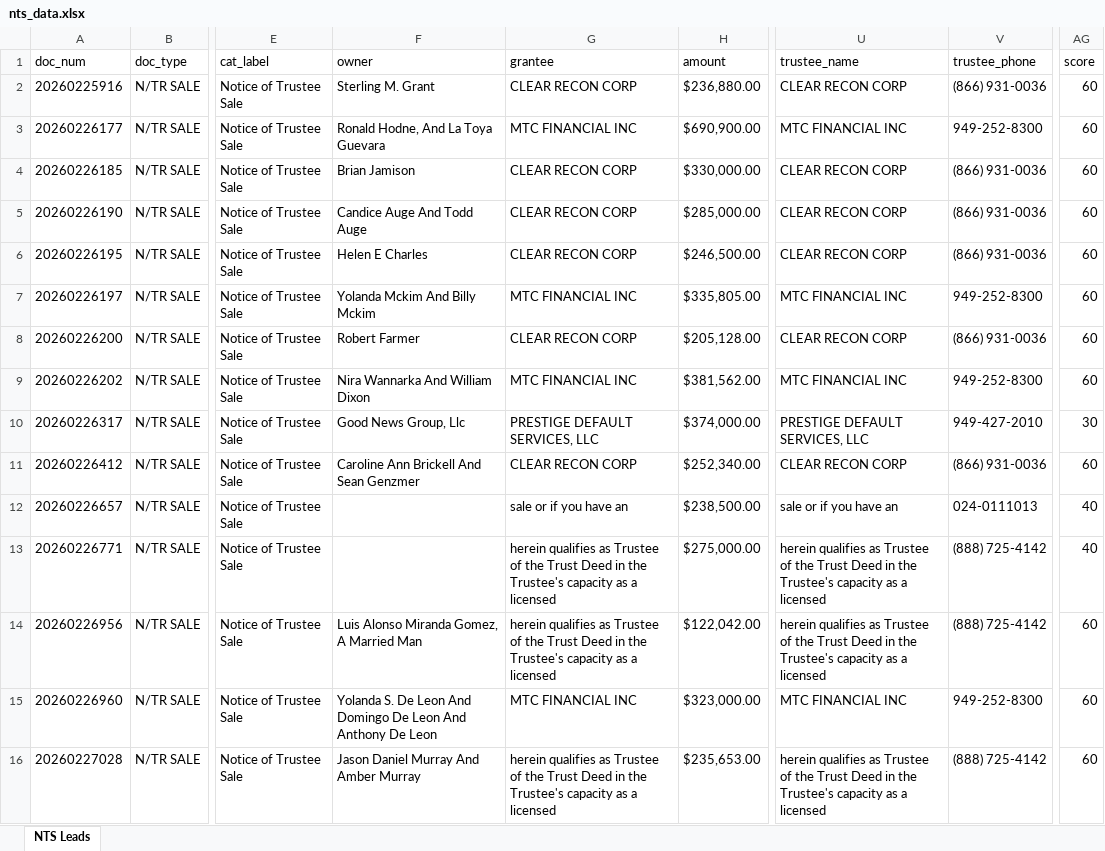
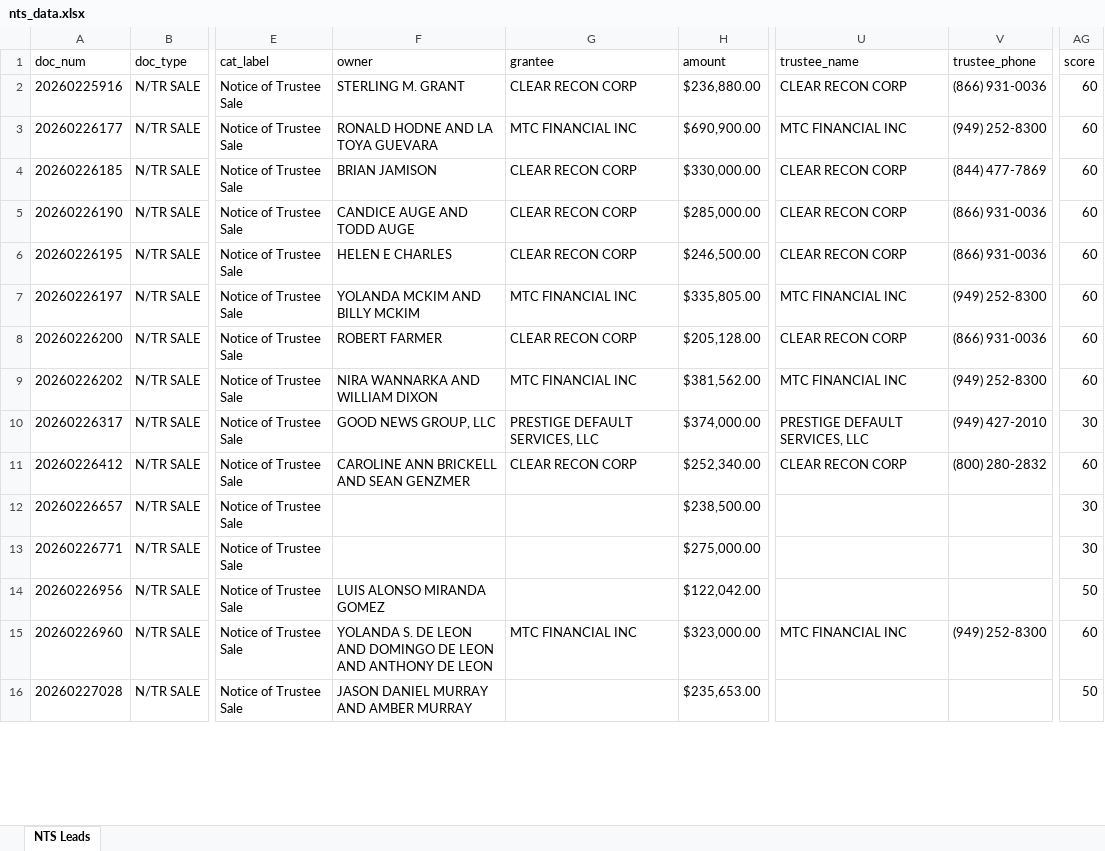
Before and after one commit to Darqsin/Chat-Scraper, an Excel workbook: nts_data.xlsx, sheet NTS Leads, drawn as a sheet; only a part is shown, gaps mark what is left out; values as stored, in another font and other column widths than the file's, no borders; the diff covers the shown part only; the diff names each change by its address in the sheet, - before the commit and + after, or states it on an @@ line.

```diff
--- a/nts_data.xlsx (sheet NTS Leads)
+++ b/nts_data.xlsx (sheet NTS Leads)
-F2 (owner): Sterling M. Grant
+F2 (owner): STERLING M. GRANT
-F3 (owner): Ronald Hodne, And La Toya Guevara
+F3 (owner): RONALD HODNE AND LA TOYA GUEVARA
-V3 (trustee_phone): 949-252-8300
+V3 (trustee_phone): (949) 252-8300
-F4 (owner): Brian Jamison
+F4 (owner): BRIAN JAMISON
-V4 (trustee_phone): (866) 931-0036
+V4 (trustee_phone): (844) 477-7869
-F5 (owner): Candice Auge And Todd Auge
+F5 (owner): CANDICE AUGE AND TODD AUGE
-F6 (owner): Helen E Charles
+F6 (owner): HELEN E CHARLES
-F7 (owner): Yolanda Mckim And Billy Mckim
+F7 (owner): YOLANDA MCKIM AND BILLY MCKIM
-V7 (trustee_phone): 949-252-8300
+V7 (trustee_phone): (949) 252-8300
-F8 (owner): Robert Farmer
+F8 (owner): ROBERT FARMER
-F9 (owner): Nira Wannarka And William Dixon
+F9 (owner): NIRA WANNARKA AND WILLIAM DIXON
-V9 (trustee_phone): 949-252-8300
+V9 (trustee_phone): (949) 252-8300
-F10 (owner): Good News Group, Llc
+F10 (owner): GOOD NEWS GROUP, LLC
-V10 (trustee_phone): 949-427-2010
+V10 (trustee_phone): (949) 427-2010
-F11 (owner): Caroline Ann Brickell And Sean Genzmer
+F11 (owner): CAROLINE ANN BRICKELL AND SEAN GENZMER
-V11 (trustee_phone): (866) 931-0036
+V11 (trustee_phone): (800) 280-2832
-G12 (grantee): sale or if you have an
+G12 (grantee): (empty)
-U12 (trustee_name): sale or if you have an
+U12 (trustee_name): (empty)
-V12 (trustee_phone): 024-0111013
+V12 (trustee_phone): (empty)
-AG12:AG13 (score): 40
+AG12:AG13 (score): 30
-G13:G14 (grantee): herein qualifies as Trustee of the Trust Deed in the Trustee's capacity as a licensed
+G13:G14 (grantee): (empty)
-U13:U14 (trustee_name): herein qualifies as Trustee of the Trust Deed in the Trustee's capacity as a licensed
+U13:U14 (trustee_name): (empty)
-V13:V14 (trustee_phone): (888) 725-4142
+V13:V14 (trustee_phone): (empty)
-F14 (owner): Luis Alonso Miranda Gomez, A Married Man
+F14 (owner): LUIS ALONSO MIRANDA GOMEZ
-AG14 (score): 60
+AG14 (score): 50
-F15 (owner): Yolanda S. De Leon And Domingo De Leon And Anthony De Leon
+F15 (owner): YOLANDA S. DE LEON AND DOMINGO DE LEON AND ANTHONY DE LEON
-V15 (trustee_phone): 949-252-8300
+V15 (trustee_phone): (949) 252-8300
-F16 (owner): Jason Daniel Murray And Amber Murray
+F16 (owner): JASON DANIEL MURRAY AND AMBER MURRAY
-G16 (grantee): herein qualifies as Trustee of the Trust Deed in the Trustee's capacity as a licensed
+G16 (grantee): (empty)
-U16 (trustee_name): herein qualifies as Trustee of the Trust Deed in the Trustee's capacity as a licensed
+U16 (trustee_name): (empty)
-V16 (trustee_phone): (888) 725-4142
+V16 (trustee_phone): (empty)
-AG16 (score): 60
+AG16 (score): 50
```
Also changed, not shown: 67 edited cells elsewhere in this sheet, 43 other files.
